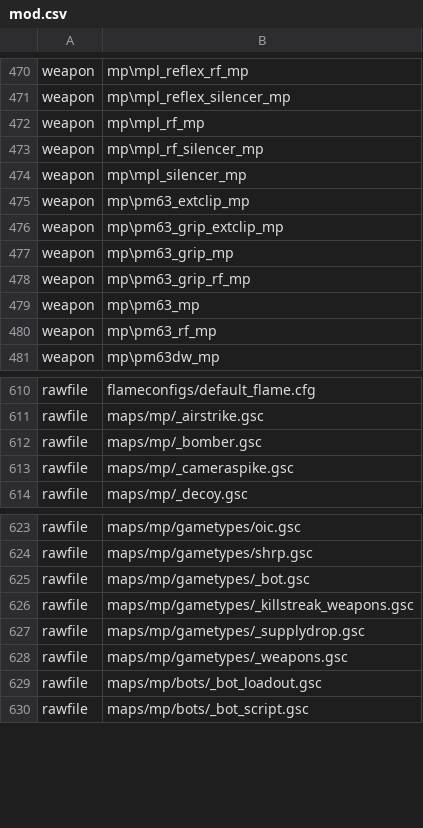
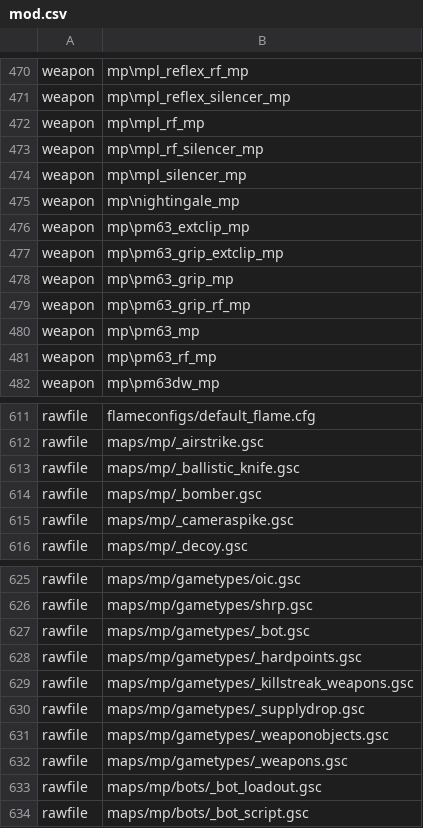
Before and after one commit to SickeningMirror/mp_Bo1Rebalance, a CSV file: mod.csv, drawn as a sheet; only a part is shown, gaps mark what is left out.

```diff
--- a/mod.csv
+++ b/mod.csv
@@ -474,2 +474,3 @@ weapon,mp\mpl_rf_silencer_mp
 weapon,mp\mpl_silencer_mp
+weapon,mp\nightingale_mp
 weapon,mp\pm63_extclip_mp
@@ -611,2 +612,3 @@ rawfile,flameconfigs/default_flame.cfg
 rawfile,maps/mp/_airstrike.gsc
+rawfile,maps/mp/_ballistic_knife.gsc
 rawfile,maps/mp/_bomber.gsc
@@ -625,4 +627,6 @@ rawfile,maps/mp/gametypes/shrp.gsc
 rawfile,maps/mp/gametypes/_bot.gsc
+rawfile,maps/mp/gametypes/_hardpoints.gsc
 rawfile,maps/mp/gametypes/_killstreak_weapons.gsc
 rawfile,maps/mp/gametypes/_supplydrop.gsc
+rawfile,maps/mp/gametypes/_weaponobjects.gsc
 rawfile,maps/mp/gametypes/_weapons.gsc
```
Also changed, not shown: 3 other files.
